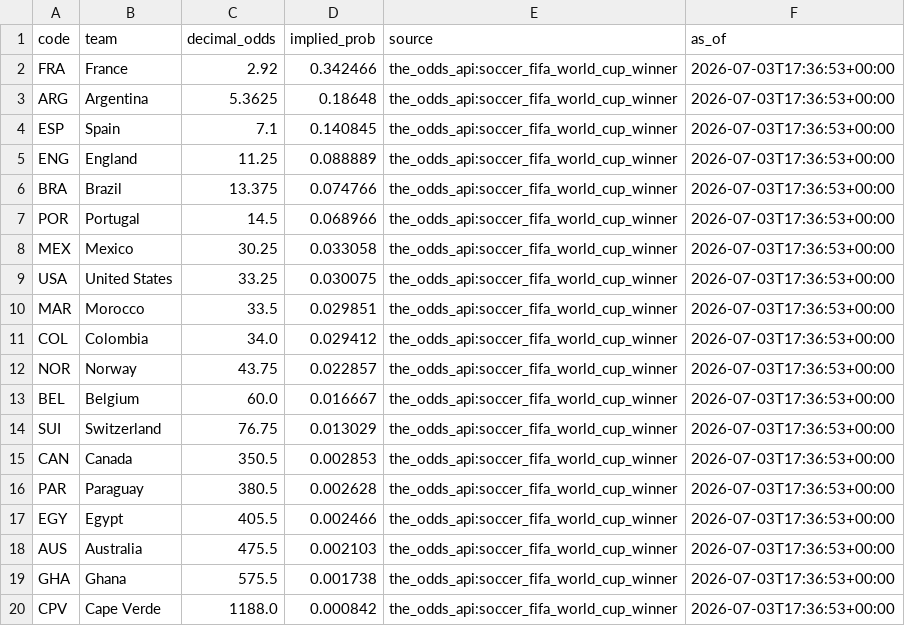
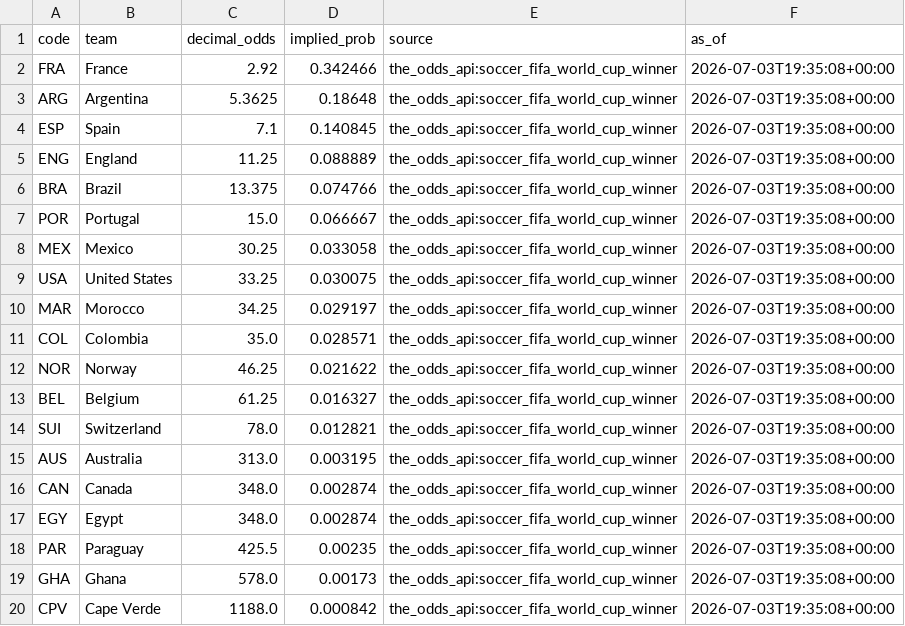
Before and after one commit to j-abed/world-cup-predictor, a CSV file: data/market_odds.csv, drawn as a sheet.

```diff
--- a/data/market_odds.csv
+++ b/data/market_odds.csv
@@ -1,20 +1,20 @@
 code,team,decimal_odds,implied_prob,source,as_of
-FRA,France,2.92,0.342466,the_odds_api:soccer_fifa_world_cup_winner,2026-07-03T17:36:53+00:00
-ARG,Argentina,5.3625,0.18648,the_odds_api:soccer_fifa_world_cup_winner,2026-07-03T17:36:53+00:00
-ESP,Spain,7.1,0.140845,the_odds_api:soccer_fifa_world_cup_winner,2026-07-03T17:36:53+00:00
-ENG,England,11.25,0.088889,the_odds_api:soccer_fifa_world_cup_winner,2026-07-03T17:36:53+00:00
-BRA,Brazil,13.375,0.074766,the_odds_api:soccer_fifa_world_cup_winner,2026-07-03T17:36:53+00:00
-POR,Portugal,14.5,0.068966,the_odds_api:soccer_fifa_world_cup_winner,2026-07-03T17:36:53+00:00
-MEX,Mexico,30.25,0.033058,the_odds_api:soccer_fifa_world_cup_winner,2026-07-03T17:36:53+00:00
-USA,United States,33.25,0.030075,the_odds_api:soccer_fifa_world_cup_winner,2026-07-03T17:36:53+00:00
-MAR,Morocco,33.5,0.029851,the_odds_api:soccer_fifa_world_cup_winner,2026-07-03T17:36:53+00:00
-COL,Colombia,34.0,0.029412,the_odds_api:soccer_fifa_world_cup_winner,2026-07-03T17:36:53+00:00
-NOR,Norway,43.75,0.022857,the_odds_api:soccer_fifa_world_cup_winner,2026-07-03T17:36:53+00:00
-BEL,Belgium,60.0,0.016667,the_odds_api:soccer_fifa_world_cup_winner,2026-07-03T17:36:53+00:00
-SUI,Switzerland,76.75,0.013029,the_odds_api:soccer_fifa_world_cup_winner,2026-07-03T17:36:53+00:00
-CAN,Canada,350.5,0.002853,the_odds_api:soccer_fifa_world_cup_winner,2026-07-03T17:36:53+00:00
-PAR,Paraguay,380.5,0.002628,the_odds_api:soccer_fifa_world_cup_winner,2026-07-03T17:36:53+00:00
-EGY,Egypt,405.5,0.002466,the_odds_api:soccer_fifa_world_cup_winner,2026-07-03T17:36:53+00:00
-AUS,Australia,475.5,0.002103,the_odds_api:soccer_fifa_world_cup_winner,2026-07-03T17:36:53+00:00
-GHA,Ghana,575.5,0.001738,the_odds_api:soccer_fifa_world_cup_winner,2026-07-03T17:36:53+00:00
-CPV,Cape Verde,1188.0,0.000842,the_odds_api:soccer_fifa_world_cup_winner,2026-07-03T17:36:53+00:00
+FRA,France,2.92,0.342466,the_odds_api:soccer_fifa_world_cup_winner,2026-07-03T19:35:08+00:00
+ARG,Argentina,5.3625,0.18648,the_odds_api:soccer_fifa_world_cup_winner,2026-07-03T19:35:08+00:00
+ESP,Spain,7.1,0.140845,the_odds_api:soccer_fifa_world_cup_winner,2026-07-03T19:35:08+00:00
+ENG,England,11.25,0.088889,the_odds_api:soccer_fifa_world_cup_winner,2026-07-03T19:35:08+00:00
+BRA,Brazil,13.375,0.074766,the_odds_api:soccer_fifa_world_cup_winner,2026-07-03T19:35:08+00:00
+POR,Portugal,15.0,0.066667,the_odds_api:soccer_fifa_world_cup_winner,2026-07-03T19:35:08+00:00
+MEX,Mexico,30.25,0.033058,the_odds_api:soccer_fifa_world_cup_winner,2026-07-03T19:35:08+00:00
+USA,United States,33.25,0.030075,the_odds_api:soccer_fifa_world_cup_winner,2026-07-03T19:35:08+00:00
+MAR,Morocco,34.25,0.029197,the_odds_api:soccer_fifa_world_cup_winner,2026-07-03T19:35:08+00:00
+COL,Colombia,35.0,0.028571,the_odds_api:soccer_fifa_world_cup_winner,2026-07-03T19:35:08+00:00
+NOR,Norway,46.25,0.021622,the_odds_api:soccer_fifa_world_cup_winner,2026-07-03T19:35:08+00:00
+BEL,Belgium,61.25,0.016327,the_odds_api:soccer_fifa_world_cup_winner,2026-07-03T19:35:08+00:00
+SUI,Switzerland,78.0,0.012821,the_odds_api:soccer_fifa_world_cup_winner,2026-07-03T19:35:08+00:00
+AUS,Australia,313.0,0.003195,the_odds_api:soccer_fifa_world_cup_winner,2026-07-03T19:35:08+00:00
+CAN,Canada,348.0,0.002874,the_odds_api:soccer_fifa_world_cup_winner,2026-07-03T19:35:08+00:00
+EGY,Egypt,348.0,0.002874,the_odds_api:soccer_fifa_world_cup_winner,2026-07-03T19:35:08+00:00
+PAR,Paraguay,425.5,0.00235,the_odds_api:soccer_fifa_world_cup_winner,2026-07-03T19:35:08+00:00
+GHA,Ghana,578.0,0.00173,the_odds_api:soccer_fifa_world_cup_winner,2026-07-03T19:35:08+00:00
+CPV,Cape Verde,1188.0,0.000842,the_odds_api:soccer_fifa_world_cup_winner,2026-07-03T19:35:08+00:00
```
Also changed, not shown: 1 other file.
